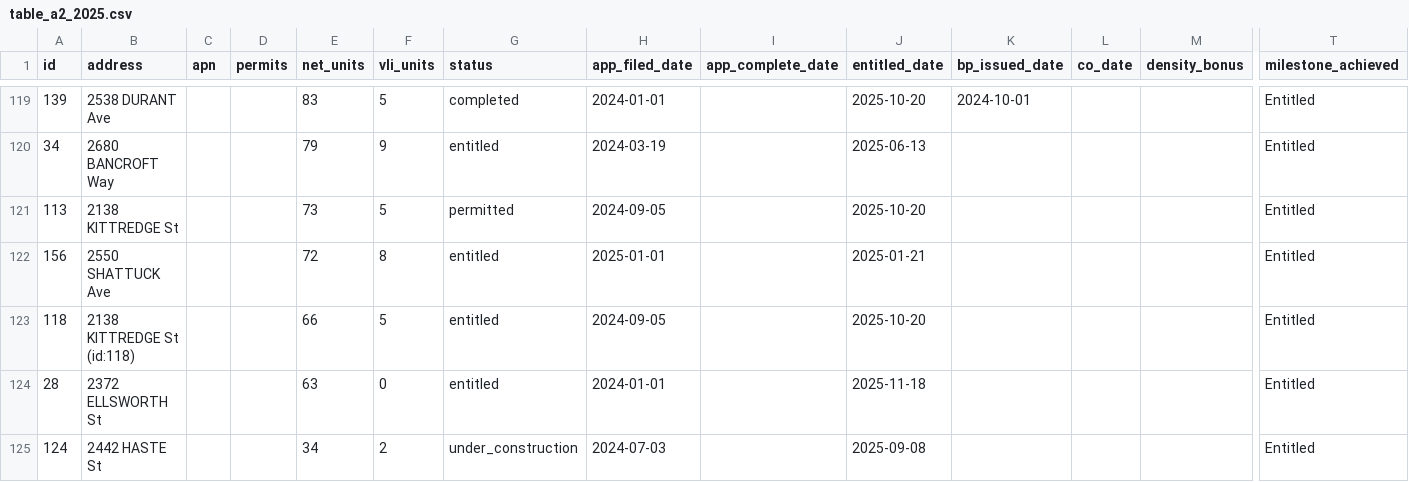
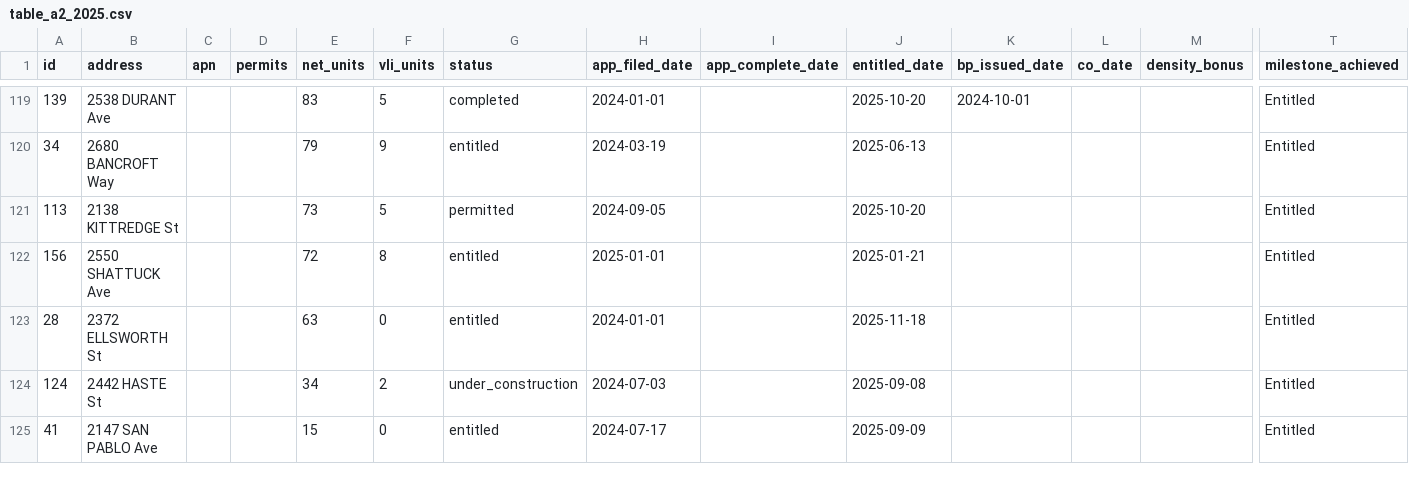
Before and after one commit to blockXblock/berkeley-housing-analysis, a CSV file: data/apr/2025/table_a2_2025.csv, drawn as a sheet; only a part is shown, gaps mark what is left out; the shorter side is filled out with more unchanged rows; rows hold the shown columns only; the diff names each change by its address in the sheet, - before the commit and + after, or states it on an @@ line.

```diff
--- a/data/apr/2025/table_a2_2025.csv
+++ b/data/apr/2025/table_a2_2025.csv
-row 123: 118 | 2138 KITTREDGE St (id:118) |  |  | 66 | 5 | entitled | 2024-09-05 |  | 2025-10-20 |  |  |  | Entitled
```
Also changed, not shown: data/apr/2021/stalled_2021.csv, data/apr/2022/stalled_2022.csv, 13 other files.
